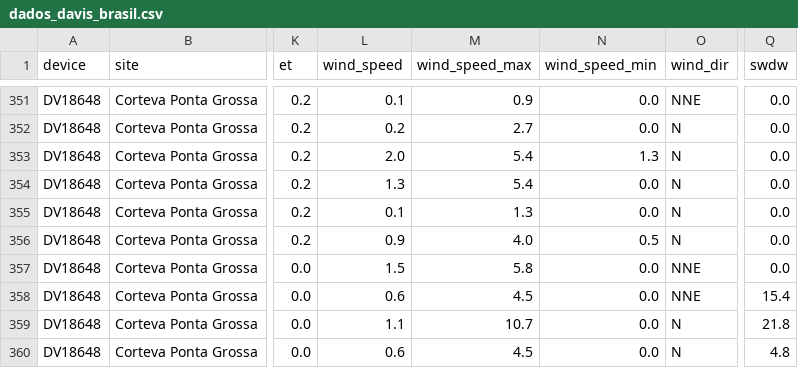
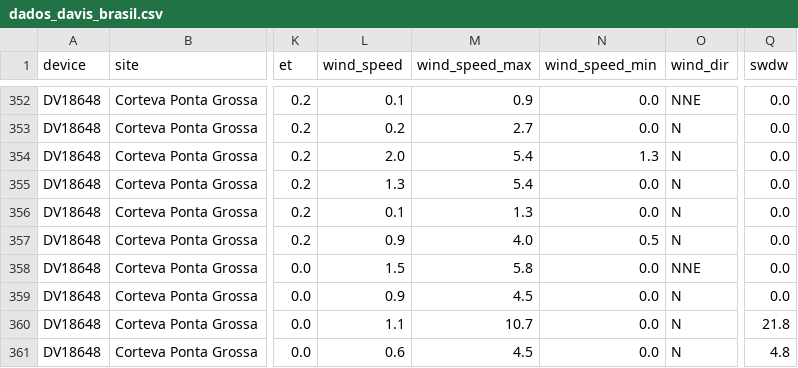
Before and after one commit to mitrutrafael/climaticos, a CSV file: dados_davis_brasil.csv, drawn as a sheet; only a part is shown, gaps mark what is left out; addresses are those after the commit; the diff covers the shown part only; the diff names each change by its address in the sheet, - before the commit and + after, or states it on an @@ line.

```diff
--- a/dados_davis_brasil.csv
+++ b/dados_davis_brasil.csv
-L359 (wind_speed): 0.6
+L359 (wind_speed): 0.9
-O359 (wind_dir): NNE
+O359 (wind_dir): N
-Q359 (swdw): 15.4
+Q359 (swdw): 0.0
```
Also changed, not shown: 1 added row and 34 edited cells elsewhere in this file, dados_climaticos_brasil.csv.
